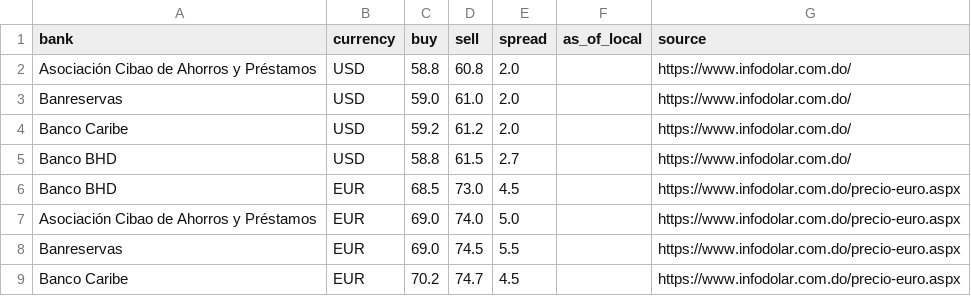
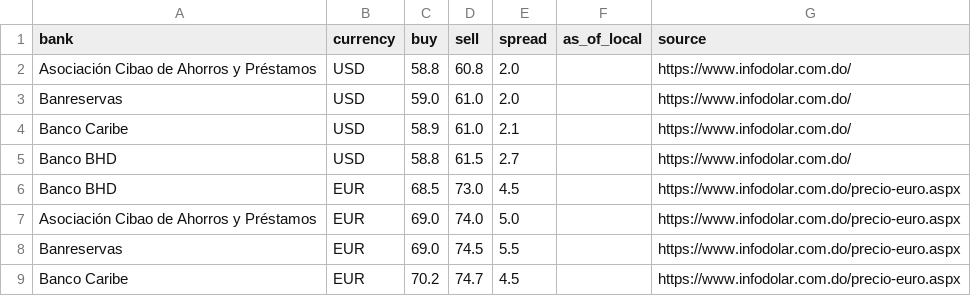
Before and after one commit to Rodyd137/infodolareuro, a CSV file: data/latest.csv, drawn as a sheet.

```diff
--- a/data/latest.csv
+++ b/data/latest.csv
@@ -3,3 +3,3 @@ Asociación Cibao de Ahorros y Préstamos,USD,58.8,60.8,2.0,,https://www.infodol
 Banreservas,USD,59.0,61.0,2.0,,https://www.infodolar.com.do/
-Banco Caribe,USD,59.2,61.2,2.0,,https://www.infodolar.com.do/
+Banco Caribe,USD,58.9,61.0,2.1,,https://www.infodolar.com.do/
 Banco BHD,USD,58.8,61.5,2.7,,https://www.infodolar.com.do/
```
Also changed, not shown: 2 other files.
